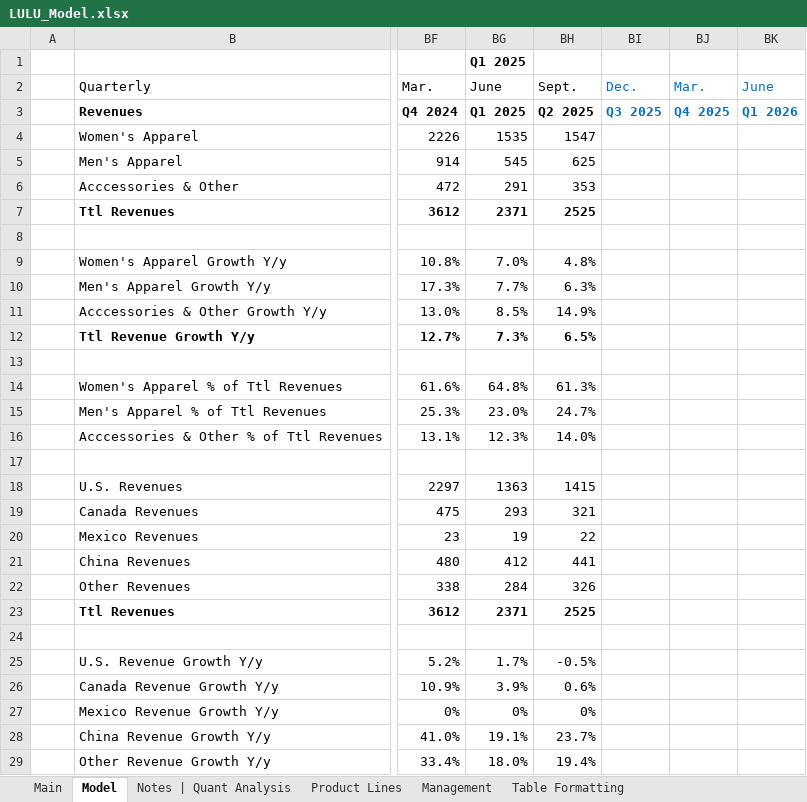
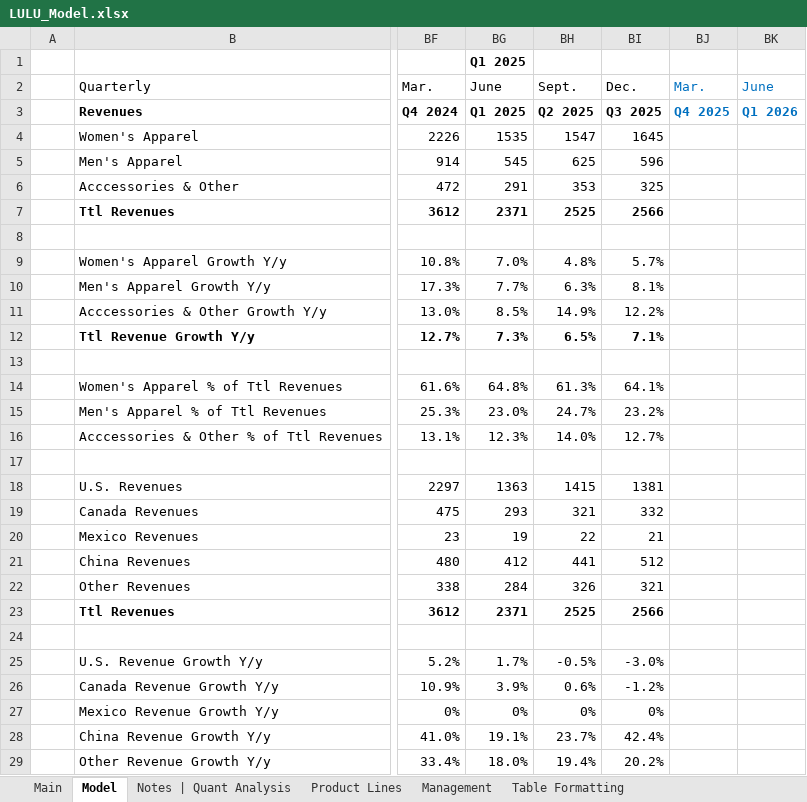
Before and after one commit to Jacob-Herrick/Finished-Equity-Research-Models, an Excel workbook: LULU_Model.xlsx, sheet Model, drawn as a sheet; only a part is shown, gaps mark what is left out; values as stored, in another font and other column widths than the file's, no borders; charts and pictures and conditional formats not drawn; the diff covers the shown part only; the diff names each change by its address in the sheet, - before the commit and + after, or states it on an @@ line.

```diff
--- a/LULU_Model.xlsx (sheet Model)
+++ b/LULU_Model.xlsx (sheet Model)
-BI2:BI3 text colour: #0070C0
+BI2:BI3 text colour: black
-BI4: (empty)
+BI4: 1645
-BI5: (empty)
+BI5: 596
-BI6: (empty)
+BI6: 325
-BI7: (empty)
+BI7: 2566
-BI9: (empty)
+BI9: 5.7%
-BI10: (empty)
+BI10: 8.1%
-BI11: (empty)
+BI11: 12.2%
-BI12: (empty)
+BI12: 7.1%
-BI14: (empty)
+BI14: 64.1%
-BI15: (empty)
+BI15: 23.2%
-BI16: (empty)
+BI16: 12.7%
-BI18: (empty)
+BI18: 1381
-BI19: (empty)
+BI19: 332
-BI20: (empty)
+BI20: 21
-BI21: (empty)
+BI21: 512
-BI22: (empty)
+BI22: 321
-BI23: (empty)
+BI23: 2566
-BI25: (empty)
+BI25: -3.0%
-BI26: (empty)
+BI26: -1.2%
-BI27: (empty)
+BI27: 0%
-BI28: (empty)
+BI28: 42.4%
-BI29: (empty)
+BI29: 20.2%
```
Also changed, not shown: 64 edited cells elsewhere in this sheet, sheet Main, charts or pictures, BAX_Model.xlsx, CRDO_Model.xlsx, 9 other files.
